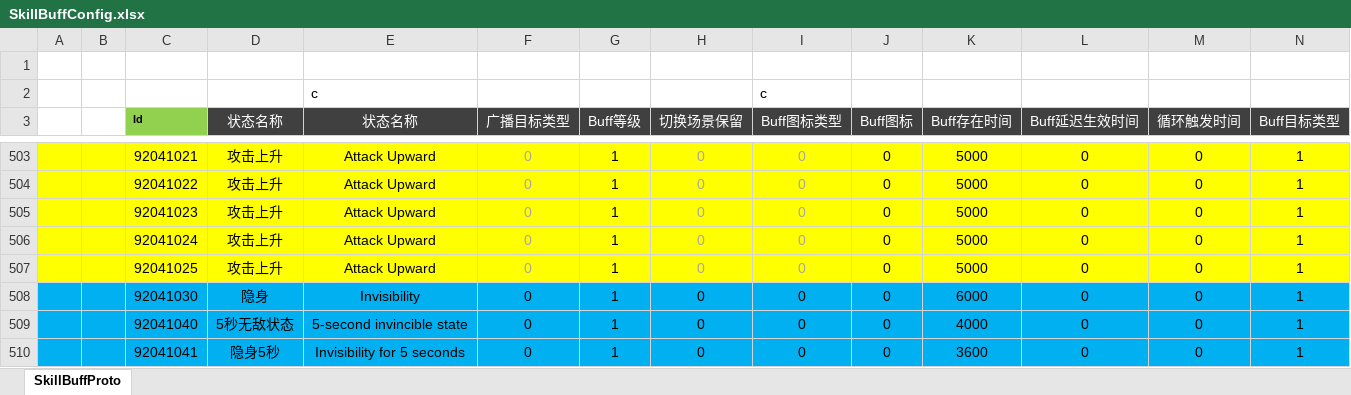
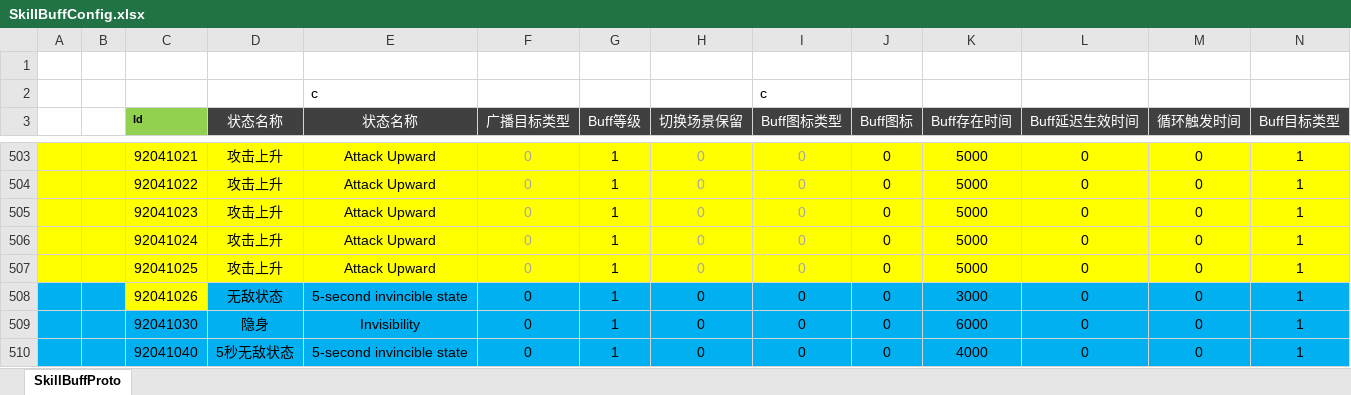
Before and after one commit to csyinghuochong/weijing, an Excel workbook: Excel/SkillBuffConfig.xlsx, sheet SkillBuffProto, drawn as a sheet; only a part is shown, gaps mark what is left out; the shorter side is filled out with more unchanged rows; values as stored, in another font and other column widths than the file's, no borders; rows hold the shown columns only; the diff names each change by its address in the sheet, - before the commit and + after, or states it on an @@ line.

```diff
--- a/Excel/SkillBuffConfig.xlsx (sheet SkillBuffProto)
+++ b/Excel/SkillBuffConfig.xlsx (sheet SkillBuffProto)
+row 508:  |  | 92041026 | 无敌状态 | 5-second invincible state | 0 | 1 | 0 | 0 | 0 | 3000 | 0 | 0 | 1
```
Also changed, not shown: Excel/MonsterConfig.xlsx, Excel/SkillConfig.xlsx, 12 other files.
